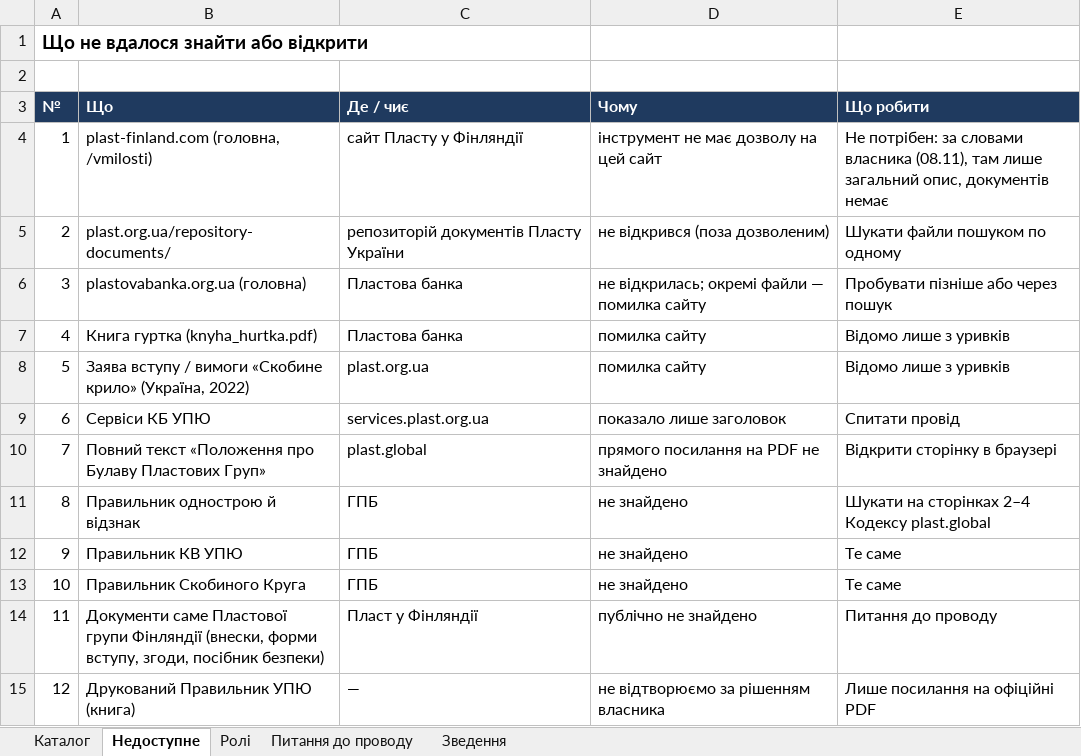
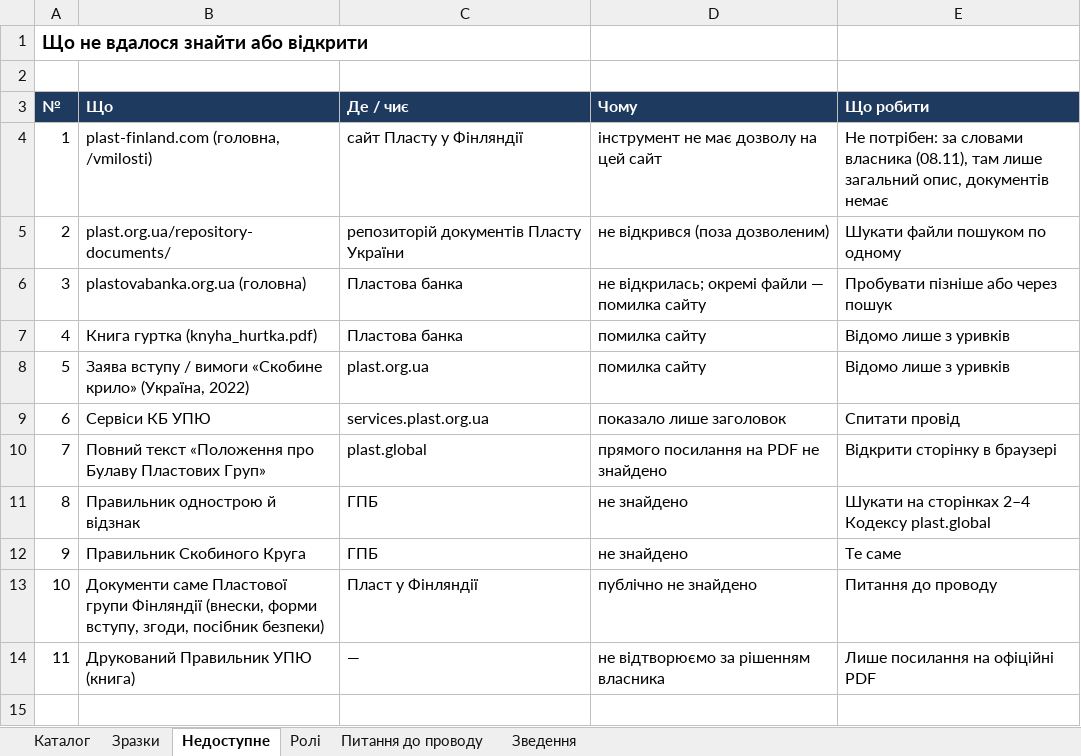
Before and after one commit to gutirky-fi/gutirky-fi.github.io, an Excel workbook: _robota/dokumenty/etap1/KATALOH-ETAP1.xlsx, sheet Недоступне, drawn as a sheet; values as stored, in another font and other column widths than the file's, no borders; charts and pictures not drawn; removed rows and columns are numbered as before the commit, all else as after; the diff names each change by its address in the sheet, - before the commit and + after, or states it on an @@ line.

```diff
--- a/_robota/dokumenty/etap1/KATALOH-ETAP1.xlsx (sheet Недоступне)
+++ b/_robota/dokumenty/etap1/KATALOH-ETAP1.xlsx (sheet Недоступне)
+sheet tab: Зразки
-row 12: 9 | Правильник КВ УПЮ | ГПБ | не знайдено | Те саме
@@ column A (№) renumbered from row 12 down @@
```
Also changed, not shown: sheet Каталог, sheet Зведення, sheet Питання до проводу, formulas that keep their value, charts or pictures, 4 other files.
